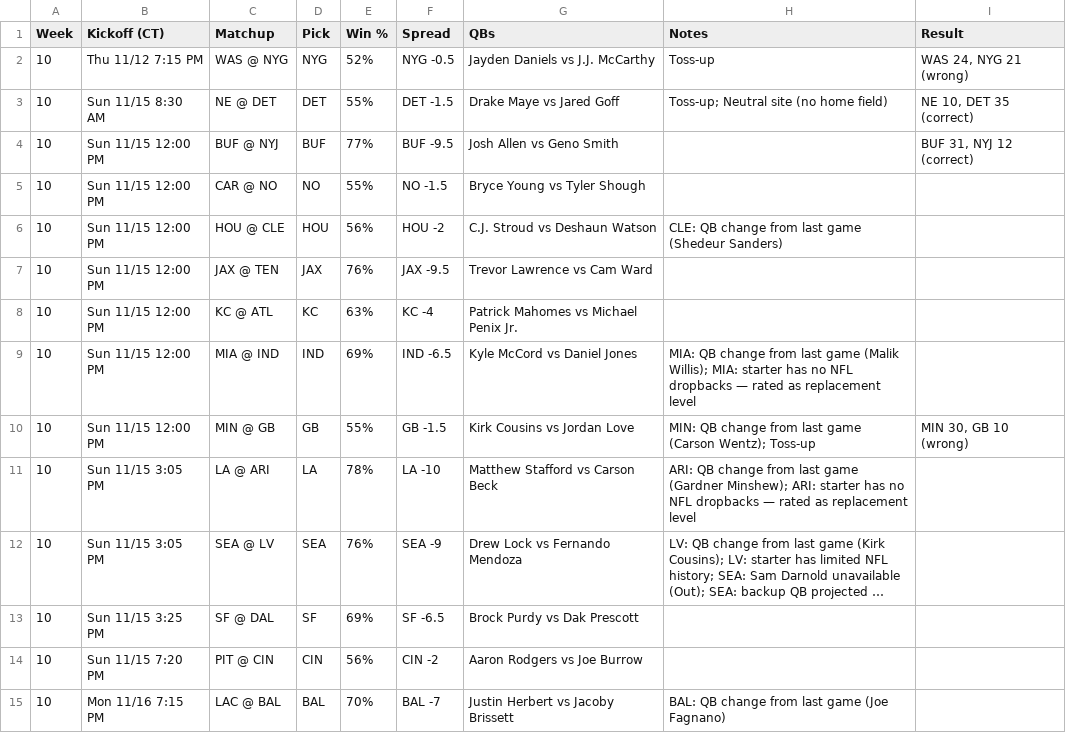
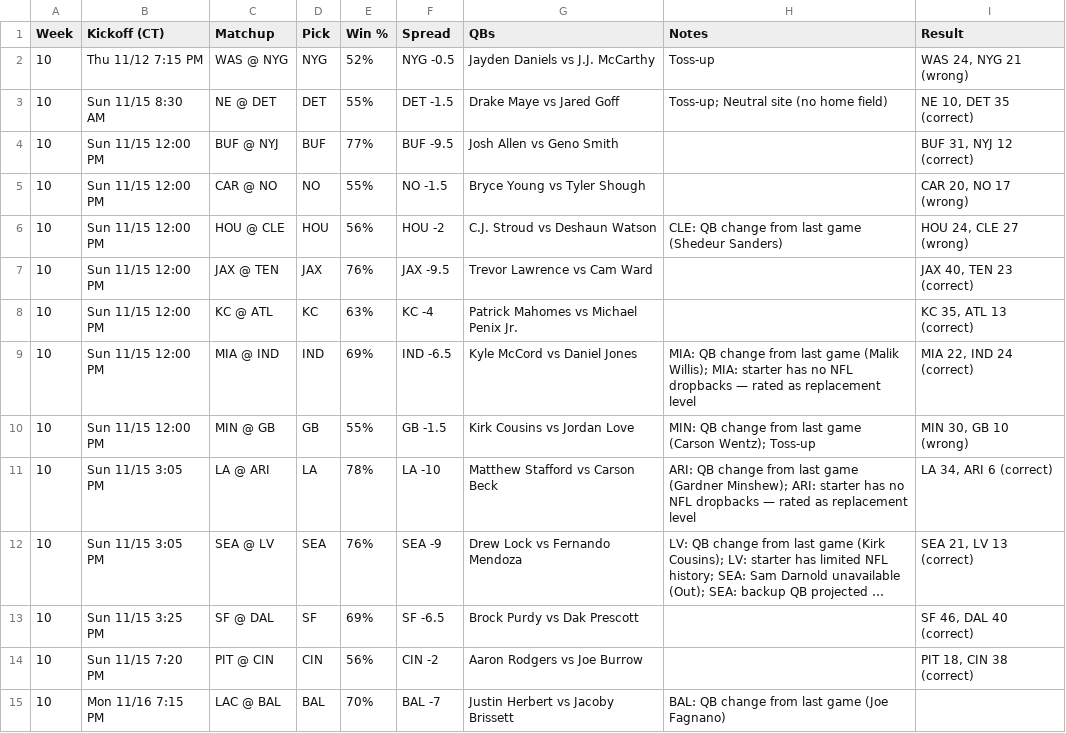
Before and after one commit to murphyryan625/nfl-predictor, a CSV file: site/data/picks.csv, drawn as a sheet; long unchanged cells end in …; the diff names each change by its address in the sheet, - before the commit and + after, or states it on an @@ line.

```diff
--- a/site/data/picks.csv
+++ b/site/data/picks.csv
-I5 (Result): (empty)
+I5 (Result): CAR 20, NO 17 (wrong)
-I6 (Result): (empty)
+I6 (Result): HOU 24, CLE 27 (wrong)
-I7 (Result): (empty)
+I7 (Result): JAX 40, TEN 23 (correct)
-I8 (Result): (empty)
+I8 (Result): KC 35, ATL 13 (correct)
-I9 (Result): (empty)
+I9 (Result): MIA 22, IND 24 (correct)
-I11 (Result): (empty)
+I11 (Result): LA 34, ARI 6 (correct)
-I12 (Result): (empty)
+I12 (Result): SEA 21, LV 13 (correct)
-I13 (Result): (empty)
+I13 (Result): SF 46, DAL 40 (correct)
-I14 (Result): (empty)
+I14 (Result): PIT 18, CIN 38 (correct)
```
Also changed, not shown: data/clv_picks.csv, data/predictions.csv, 5 other files.
